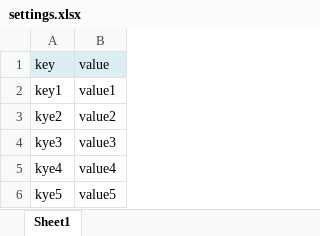
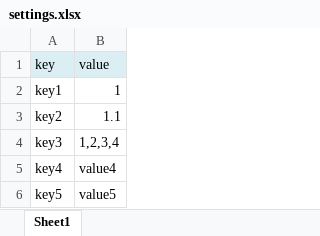
Before and after one commit to keni-chi/Python, an Excel workbook: pandas/003.xlsx設定/settings.xlsx, sheet Sheet1, drawn as a sheet; values as stored, in another font and other column widths than the file's, no borders; removed rows and columns are numbered as before the commit, all else as after; the diff names each change by its address in the sheet, - before the commit and + after, or states it on an @@ line.

```diff
--- a/pandas/003.xlsx設定/settings.xlsx (sheet Sheet1)
+++ b/pandas/003.xlsx設定/settings.xlsx (sheet Sheet1)
-B2 (value): value1
+B2 (value): 1
-row 3: kye2 | value2
-row 4: kye3 | value3
+row 3: key2 | 1.1
+row 4: key3 | 1,2,3,4
-A5 (key): kye4
+A5 (key): key4
-A6 (key): kye5
+A6 (key): key5
```
Also changed, not shown: 1 other file.
